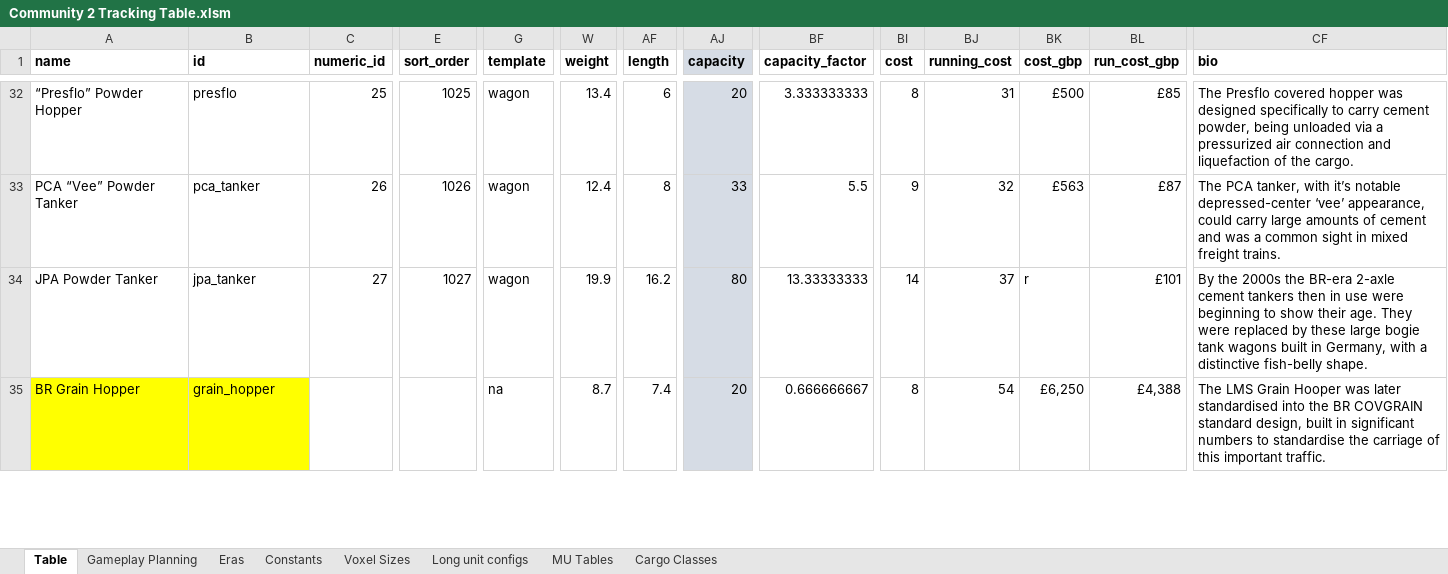
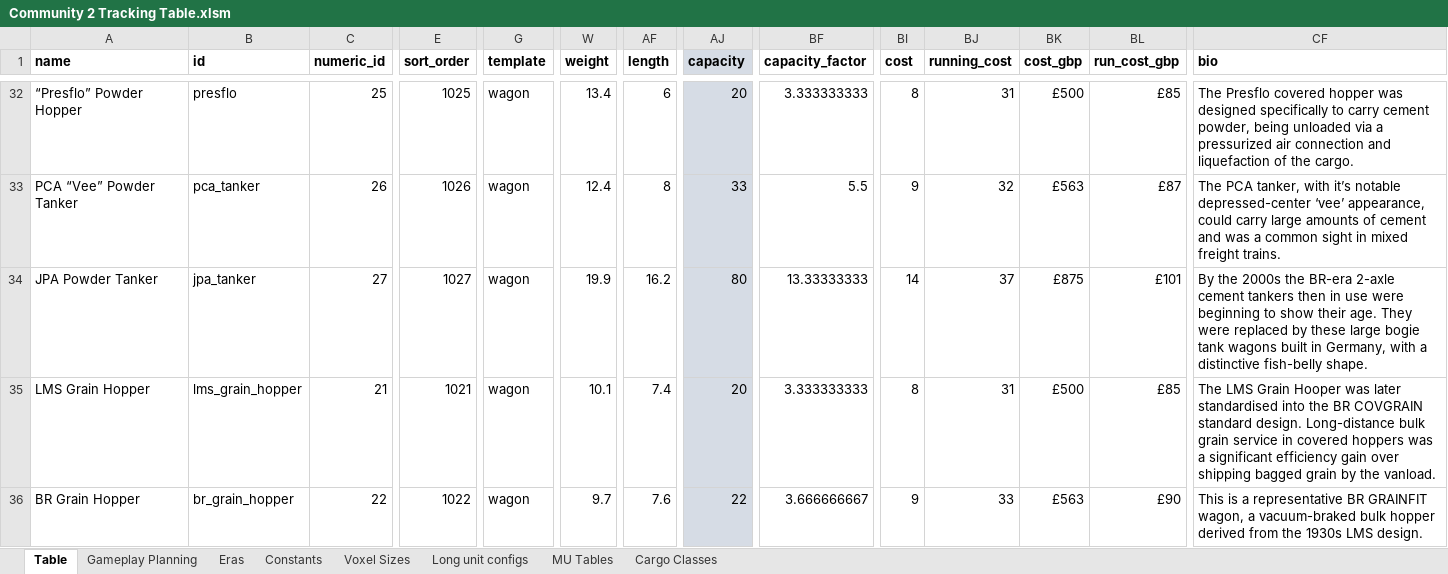
Before and after one commit to WolfieFox/wolfiewolfs_trains, an Excel workbook: Community 2 Tracking Table.xlsm, sheet Table, drawn as a sheet; only a part is shown, gaps mark what is left out; values as stored, in another font and other column widths than the file's, no borders; charts and pictures and conditional formats not drawn; addresses are those after the commit; rows hold the shown columns only; the diff covers the shown part only; the diff names each change by its address in the sheet, - before the commit and + after, or states it on an @@ line.

Commit message:
WIP 0.3 - Grain hoppers

```diff
--- a/Community 2 Tracking Table.xlsm (sheet Table)
+++ b/Community 2 Tracking Table.xlsm (sheet Table)
-BK34 (cost_gbp): r
+BK34 (cost_gbp): £875
+row 35: LMS Grain Hopper | lms_grain_hopper | 21 | 1021 | wagon | 10.1 | 7.4 | 20 | 3.333333333 | 8 | 31 | £500 | £85 | The LMS Grain Hooper was later standardised into the BR COVGRAIN standard design. Long-distance bulk grain service in covered hoppers was a significant efficiency gain over shipping bagged grain by the vanload.
-A36:B36 fill: #FFFF00
+A36:B36 fill: none
-B36 (id): grain_hopper
+B36 (id): br_grain_hopper
-C36 (numeric_id): (empty)
+C36 (numeric_id): 22
-E36 (sort_order): (empty)
+E36 (sort_order): 1022
-G36 (template): na
+G36 (template): wagon
-W36 (weight): 8.7
+W36 (weight): 9.7
-AF36 (length): 7.4
+AF36 (length): 7.6
-AJ36 (capacity): 20
+AJ36 (capacity): 22
-BF36 (capacity_factor): 0.666666667
+BF36 (capacity_factor): 3.666666667
-BI36 (cost): 8
+BI36 (cost): 9
-BJ36 (running_cost): 54
+BJ36 (running_cost): 33
-BK36 (cost_gbp): £6,250
+BK36 (cost_gbp): £563
-BL36 (run_cost_gbp): £4,388
+BL36 (run_cost_gbp): £90
-CF36 (bio): The LMS Grain Hooper was later standardised into the BR COVGRAIN standard design, built in significant numbers to standardise the carriage of this important traffic.
+CF36 (bio): This is a representative BR GRAINFIT wagon, a vacuum-braked bulk hopper derived from the 1930s LMS design.
```
Also changed, not shown: 26 edited cells and cell formats elsewhere in this sheet, formulas that keep their value, 9 other files.
